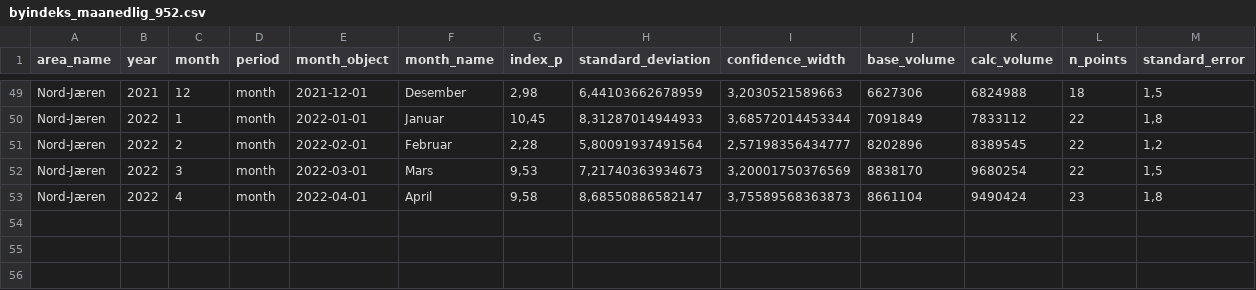
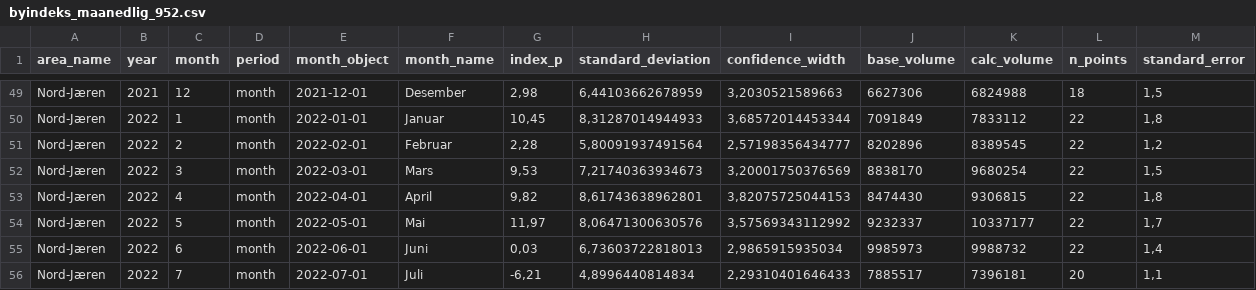
Before and after one commit to snohan/byindeks, a CSV file: data_indexpoints_tidy/byindeks_maanedlig_952.csv, drawn as a sheet; only a part is shown, gaps mark what is left out; the diff names each change by its address in the sheet, - before the commit and + after, or states it on an @@ line.

Commit message:
Functions for 36 month MDT index

```diff
--- a/data_indexpoints_tidy/byindeks_maanedlig_952.csv
+++ b/data_indexpoints_tidy/byindeks_maanedlig_952.csv
-G53 (index_p): 9,58
+G53 (index_p): 9,82
-H53 (standard_deviation): 8,68550886582147
+H53 (standard_deviation): 8,61743638962801
-I53 (confidence_width): 3,75589568363873
+I53 (confidence_width): 3,82075725044153
-J53 (base_volume): 8661104
+J53 (base_volume): 8474430
-K53 (calc_volume): 9490424
+K53 (calc_volume): 9306815
-L53 (n_points): 23
+L53 (n_points): 22
+row 54: Nord-Jæren | 2022 | 5 | month | 2022-05-01 | Mai | 11,97 | 8,06471300630576 | 3,57569343112992 | 9232337 | 10337177 | 22 | 1,7
+row 55: Nord-Jæren | 2022 | 6 | month | 2022-06-01 | Juni | 0,03 | 6,73603722818013 | 2,9865915935034 | 9985973 | 9988732 | 22 | 1,4
+row 56: Nord-Jæren | 2022 | 7 | month | 2022-07-01 | Juli | -6,21 | 4,8996440814834 | 2,29310401646433 | 7885517 | 7396181 | 20 | 1,1
```
Also changed, not shown: data_indexpoints_tidy/byindeks_952.csv, data_indexpoints_tidy/indekspunkt_952.csv, 2 other files.
